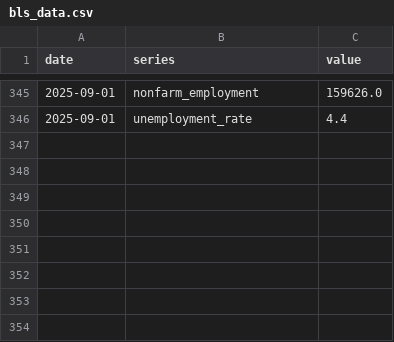
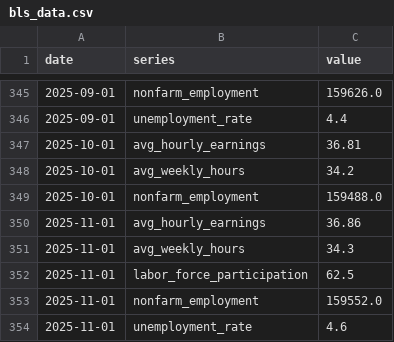
Before and after one commit to Prfseun/final-semester-project, a CSV file: data/bls_data.csv, drawn as a sheet; only a part is shown, gaps mark what is left out; the diff names each change by its address in the sheet, - before the commit and + after, or states it on an @@ line.

```diff
--- a/data/bls_data.csv
+++ b/data/bls_data.csv
+row 347: 2025-10-01 | avg_hourly_earnings | 36.81
+row 348: 2025-10-01 | avg_weekly_hours | 34.2
+row 349: 2025-10-01 | nonfarm_employment | 159488.0
+row 350: 2025-11-01 | avg_hourly_earnings | 36.86
+row 351: 2025-11-01 | avg_weekly_hours | 34.3
+row 352: 2025-11-01 | labor_force_participation | 62.5
+row 353: 2025-11-01 | nonfarm_employment | 159552.0
+row 354: 2025-11-01 | unemployment_rate | 4.6
```
